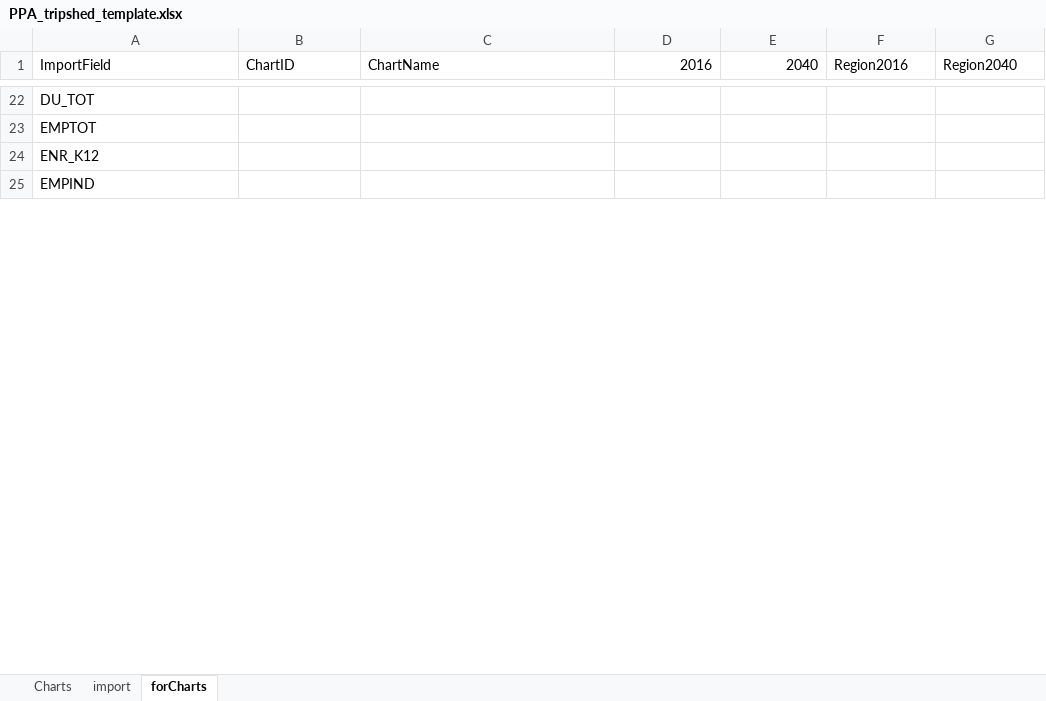
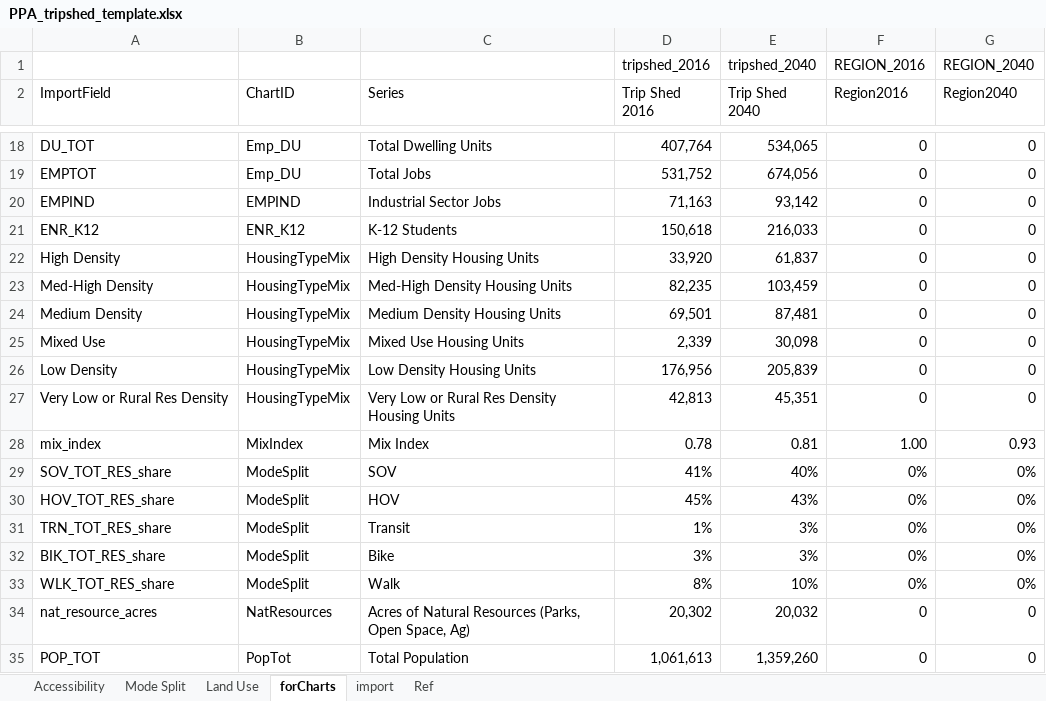
Before and after one commit to djconly85/PPA2_0_code, an Excel workbook: PostProcessing/PPA_tripshed_template.xlsx, sheet forCharts, drawn as a sheet; only a part is shown, gaps mark what is left out; values as stored, in another font and other column widths than the file's, no borders; removed rows and columns are numbered as before the commit, all else as after; the diff covers the shown part only; the diff names each change by its address in the sheet, - before the commit and + after, or states it on an @@ line.

```diff
--- a/PostProcessing/PPA_tripshed_template.xlsx (sheet forCharts)
+++ b/PostProcessing/PPA_tripshed_template.xlsx (sheet forCharts)
-sheet tab: Charts
+sheet tab: Accessibility
+sheet tab: Mode Split
+sheet tab: Land Use
+sheet tab: Ref
@@ sheet tab order changed: Accessibility | Mode Split | Land Use | forCharts | import | Ref @@
+row 1:  |  |  | tripshed_2016 | tripshed_2040 | REGION_2016 | REGION_2040
-C2: ChartName
+C2: Series
-D2: 2016
+D2: Trip Shed 2016
-E2: 2040
+E2: Trip Shed 2040
-B18:B19 (ChartID): (empty)
+B18:B19 (ChartID): Emp_DU
-C18 (Series): (empty)
+C18 (Series): Total Dwelling Units
-D18 (Trip Shed 2016): (empty)
+D18 (Trip Shed 2016): 407,764
-E18 (Trip Shed 2040): (empty)
+E18 (Trip Shed 2040): 534,065
-F18:F19 (Region2016): (empty)
+F18:F19 (Region2016): 0
-G18:G19 (Region2040): (empty)
+G18:G19 (Region2040): 0
-C19 (Series): (empty)
+C19 (Series): Total Jobs
-D19 (Trip Shed 2016): (empty)
+D19 (Trip Shed 2016): 531,752
-E19 (Trip Shed 2040): (empty)
+E19 (Trip Shed 2040): 674,056
-row 24: ENR_K12
-B20 (ChartID): (empty)
+B20 (ChartID): EMPIND
-C20 (Series): (empty)
+C20 (Series): Industrial Sector Jobs
-D20 (Trip Shed 2016): (empty)
+D20 (Trip Shed 2016): 71,163
-E20 (Trip Shed 2040): (empty)
+E20 (Trip Shed 2040): 93,142
-F20 (Region2016): (empty)
+F20 (Region2016): 0
-G20 (Region2040): (empty)
+G20 (Region2040): 0
+row 21: ENR_K12 | ENR_K12 | K-12 Students | 150,618 | 216,033 | 0 | 0
+row 22: High Density | HousingTypeMix | High Density Housing Units | 33,920 | 61,837 | 0 | 0
+row 23: Med-High Density | HousingTypeMix | Med-High Density Housing Units | 82,235 | 103,459 | 0 | 0
+row 24: Medium Density | HousingTypeMix | Medium Density Housing Units | 69,501 | 87,481 | 0 | 0
+row 25: Mixed Use | HousingTypeMix | Mixed Use Housing Units | 2,339 | 30,098 | 0 | 0
+row 26: Low Density | HousingTypeMix | Low Density Housing Units | 176,956 | 205,839 | 0 | 0
+row 27: Very Low or Rural Res Density | HousingTypeMix | Very Low or Rural Res Density Housing Units | 42,813 | 45,351 | 0 | 0
+row 28: mix_index | MixIndex | Mix Index | 0.78 | 0.81 | 1.00 | 0.93
+row 29: SOV_TOT_RES_share | ModeSplit | SOV | 41% | 40% | 0% | 0%
+row 30: HOV_TOT_RES_share | ModeSplit | HOV | 45% | 43% | 0% | 0%
+row 31: TRN_TOT_RES_share | ModeSplit | Transit | 1% | 3% | 0% | 0%
+row 32: BIK_TOT_RES_share | ModeSplit | Bike | 3% | 3% | 0% | 0%
+row 33: WLK_TOT_RES_share | ModeSplit | Walk | 8% | 10% | 0% | 0%
+row 34: nat_resource_acres | NatResources | Acres of Natural Resources (Parks, Open Space, Ag) | 20,302 | 20,032 | 0 | 0
+row 35: POP_TOT | PopTot | Total Population | 1,061,613 | 1,359,260 | 0 | 0
```
Also changed, not shown: 13 added rows, 31 removed rows and 52 edited cells elsewhere in this sheet, charts or pictures, 9 other files.
